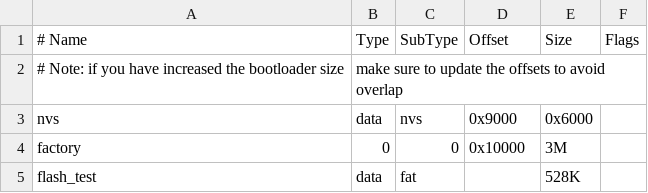
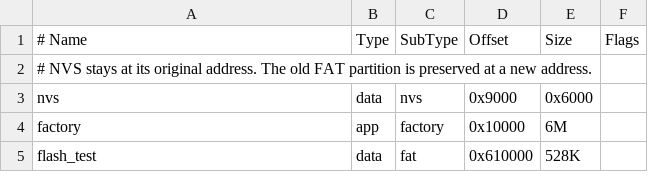
Before and after one commit to cola-sk/study-pet, a CSV file: apps/pet-device/partitions.csv, drawn as a sheet; removed rows and columns are numbered as before the commit, all else as after; the diff names each change by its address in the sheet, - before the commit and + after, or states it on an @@ line.

Commit message:
feat: 优化png size

```diff
--- a/apps/pet-device/partitions.csv
+++ b/apps/pet-device/partitions.csv
-row 2: # Note: if you have increased the bootloader size | make sure to update the offsets to avoid overlap
+row 2: # NVS stays at its original address. The old FAT partition is preserved at a new address.
-B4 (Type): 0
+B4 (Type): app
-C4 (SubType): 0
+C4 (SubType): factory
-E4 (Size): 3M
+E4 (Size): 6M
-D5 (Offset): (empty)
+D5 (Offset): 0x610000
```
Also changed, not shown: 55 other files.
